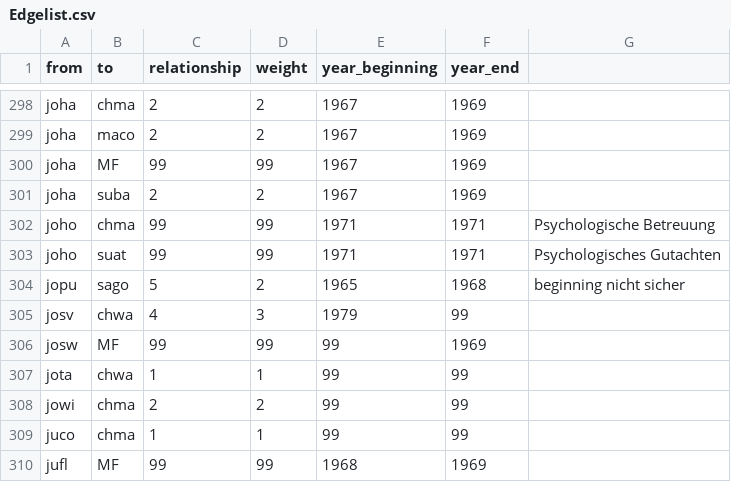
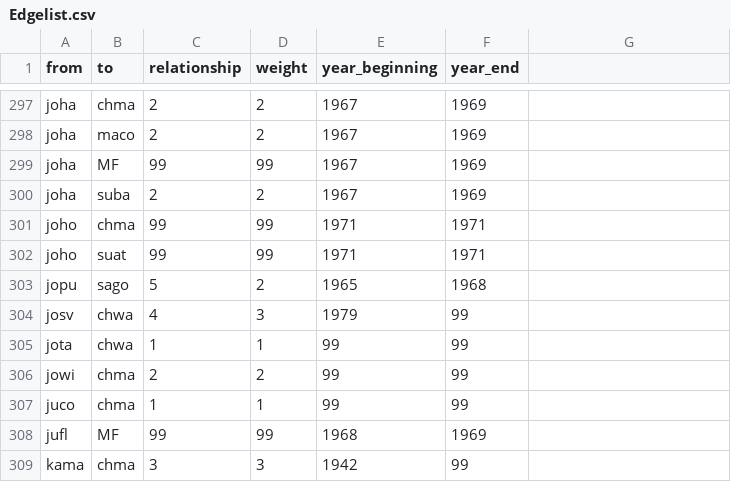
Before and after one commit to thomas5nolte/Testat, a CSV file: Edgelist.csv, drawn as a sheet; only a part is shown, gaps mark what is left out; the shorter side is filled out with more unchanged rows; the diff covers the shown part only.

Commit message:
Add files via upload

```diff
--- a/Edgelist.csv
+++ b/Edgelist.csv
@@ -302,3 +301,3 @@ joha,suba,2,2,1967,1969,
-joho,chma,99,99,1971,1971,Psychologische Betreuung
-joho,suat,99,99,1971,1971,Psychologisches Gutachten
-jopu,sago,5,2,1965,1968,beginning nicht sicher
+joho,chma,99,99,1971,1971
+joho,suat,99,99,1971,1971
+jopu,sago,5,2,1965,1968
@@ -306 +304,0 @@ josv,chwa,4,3,1979,99,
-josw,MF,99,99,99,1969,
```
Also changed, not shown: 7 removed rows and 66 edited cells elsewhere in this file.
